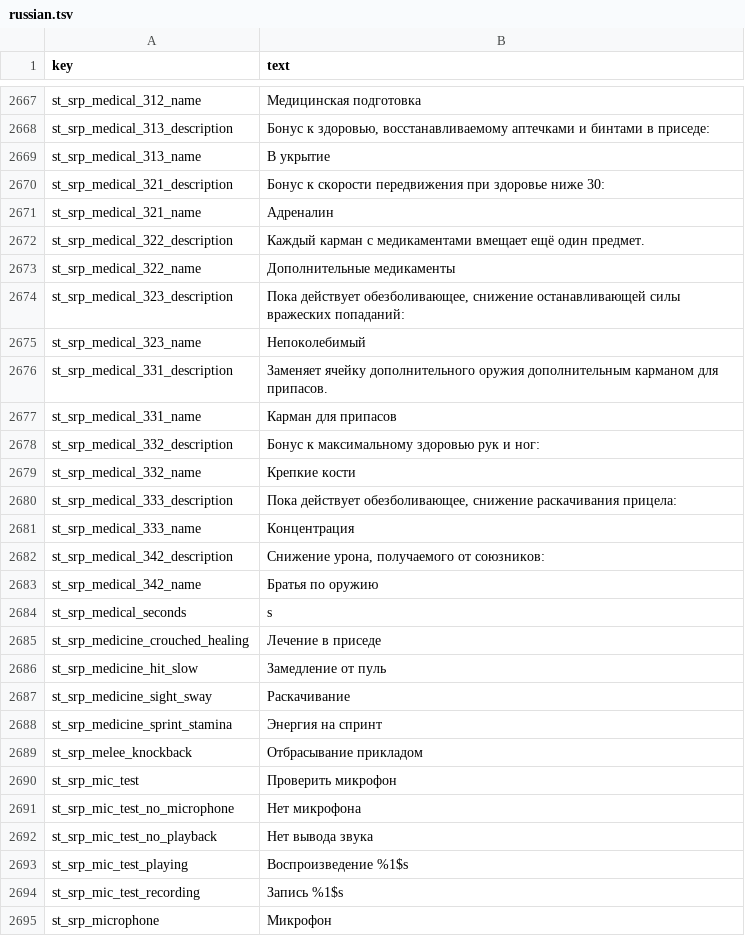
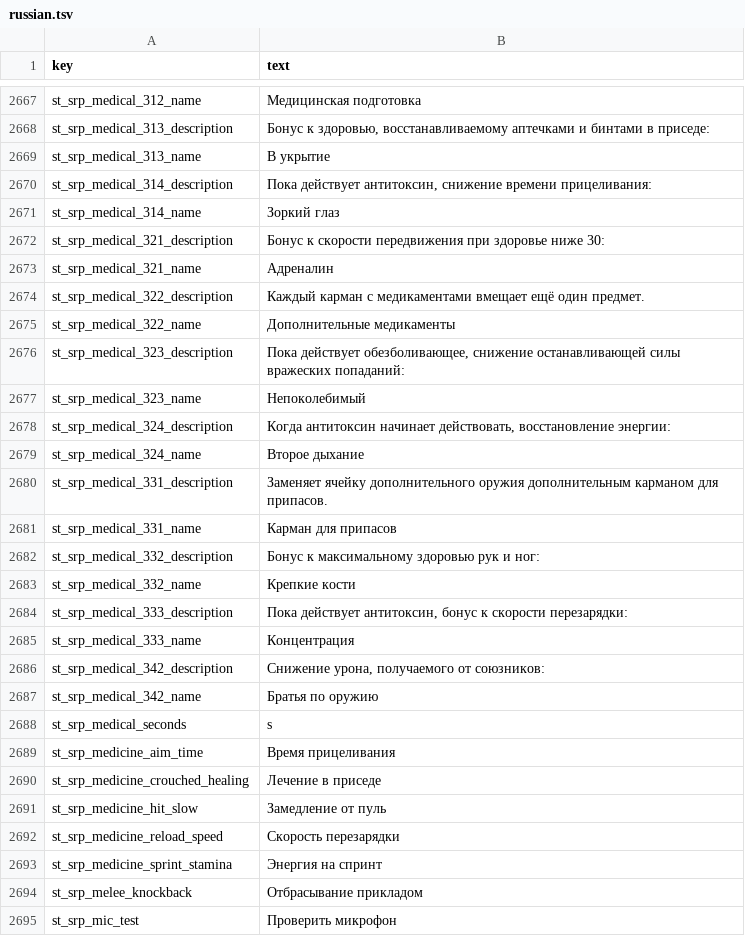
Before and after one commit to srp-survarium/skhid-srp, a TSV file: srp-026g/client-patches/localization/russian.tsv, drawn as a sheet; only a part is shown, gaps mark what is left out; the shorter side is filled out with more unchanged rows.

```diff
--- a/srp-026g/client-patches/localization/russian.tsv
+++ b/srp-026g/client-patches/localization/russian.tsv
@@ -2669,2 +2669,4 @@ st_srp_medical_313_description	Бонус к здоровью, восстана
 st_srp_medical_313_name	В укрытие
+st_srp_medical_314_description	Пока действует антитоксин, снижение времени прицеливания:
+st_srp_medical_314_name	Зоркий глаз
 st_srp_medical_321_description	Бонус к скорости передвижения при здоровье ниже 30:
@@ -2675,2 +2677,4 @@ st_srp_medical_323_description	Пока действует обезболива
 st_srp_medical_323_name	Непоколебимый
+st_srp_medical_324_description	Когда антитоксин начинает действовать, восстановление энергии:
+st_srp_medical_324_name	Второе дыхание
 st_srp_medical_331_description	Заменяет ячейку дополнительного оружия дополнительным карманом для припасов.
@@ -2679,3 +2683,3 @@ st_srp_medical_332_description	Бонус к максимальному здор
 st_srp_medical_332_name	Крепкие кости
-st_srp_medical_333_description	Пока действует обезболивающее, снижение раскачивания прицела:
+st_srp_medical_333_description	Пока действует антитоксин, бонус к скорости перезарядки:
 st_srp_medical_333_name	Концентрация
@@ -2684,5 +2688,6 @@ st_srp_medical_342_name	Братья по оружию
 st_srp_medical_seconds	 s
+st_srp_medicine_aim_time	Время прицеливания
 st_srp_medicine_crouched_healing	Лечение в приседе
 st_srp_medicine_hit_slow	Замедление от пуль
-st_srp_medicine_sight_sway	Раскачивание
+st_srp_medicine_reload_speed	Скорость перезарядки
 st_srp_medicine_sprint_stamina	Энергия на спринт
```
Also changed, not shown: srp-026g/client-patches/localization/belarusian.tsv, srp-026g/client-patches/localization/ukrainian.tsv, 44 other files.
